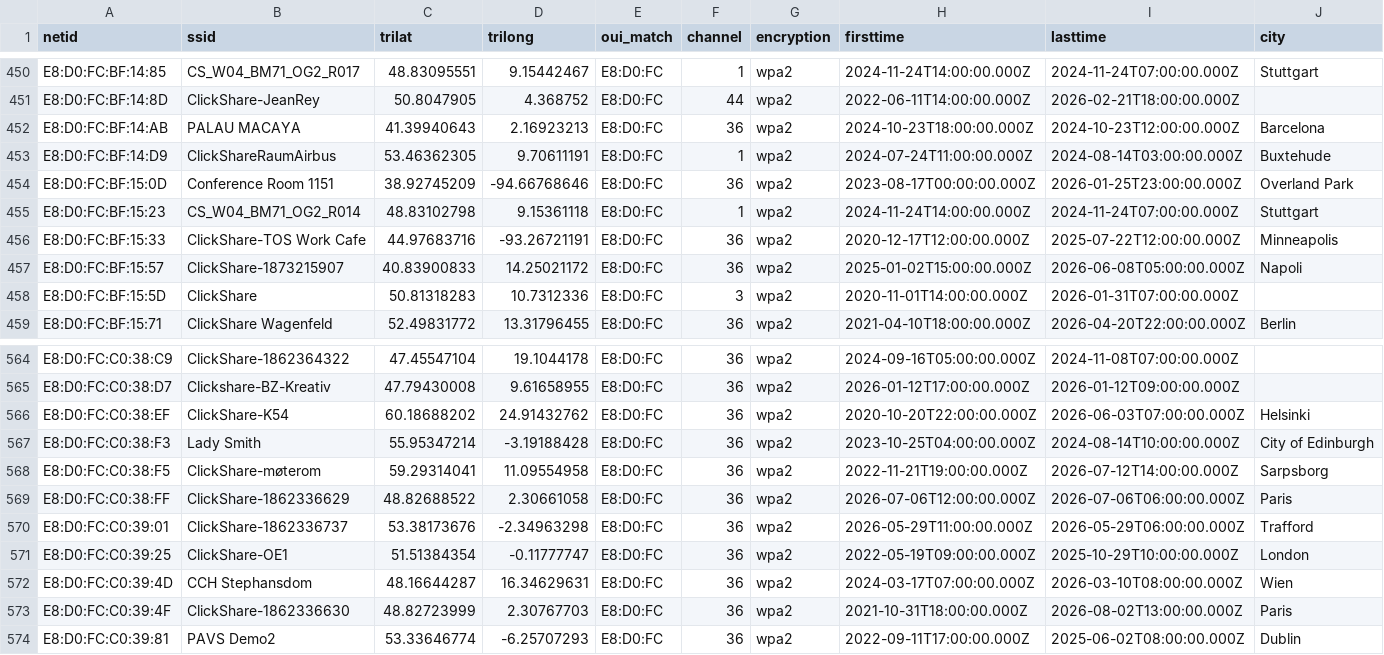
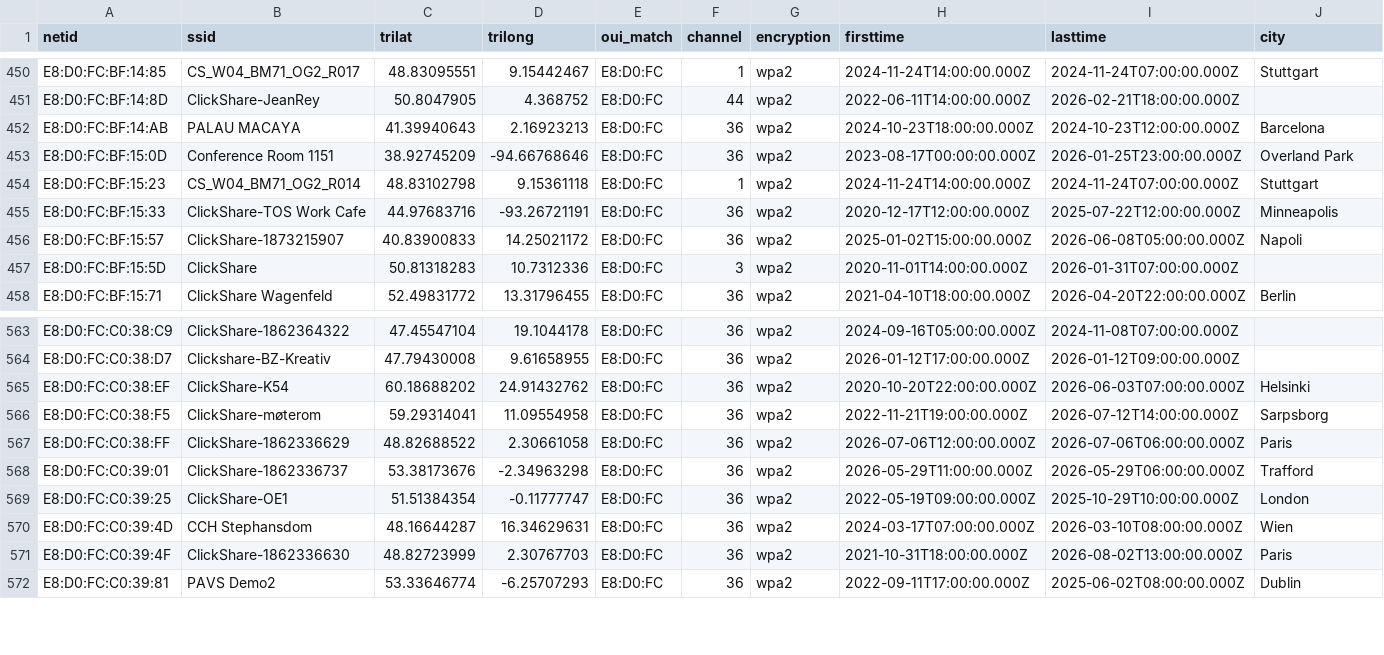
Before and after one commit to simeononsecurity/flock-finder, a CSV file: data/by_oui/E8_D0_FC.csv, drawn as a sheet; only a part is shown, gaps mark what is left out; rows hold the shown columns only; the diff names each change by its address in the sheet, - before the commit and + after, or states it on an @@ line.

```diff
--- a/data/by_oui/E8_D0_FC.csv
+++ b/data/by_oui/E8_D0_FC.csv
-row 453: E8:D0:FC:BF:14:D9 | ClickShareRaumAirbus | 53.46362305 | 9.70611191 | E8:D0:FC | 1 | wpa2 | 2024-07-24T11:00:00.000Z | 2024-08-14T03:00:00.000Z | Buxtehude
-row 567: E8:D0:FC:C0:38:F3 | Lady Smith | 55.95347214 | -3.19188428 | E8:D0:FC | 36 | wpa2 | 2023-10-25T04:00:00.000Z | 2024-08-14T10:00:00.000Z | City of Edinburgh
```
Also changed, not shown: data/by_oui/00_F4_8D.csv, data/by_oui/14_5A_FC.csv, 47 other files.
